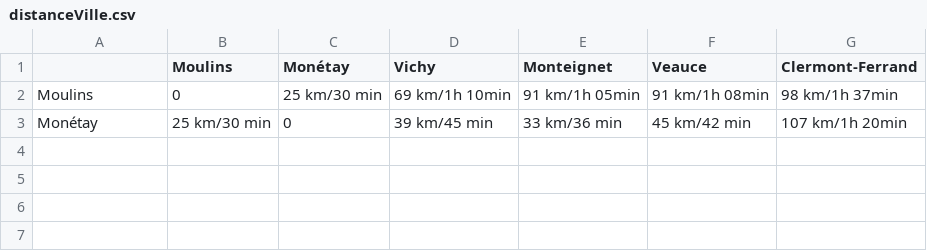
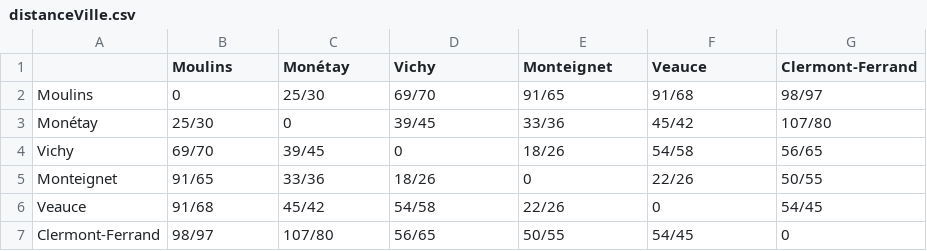
Before and after one commit to Azakira/Projet_Web, a CSV file: distanceVille.csv, drawn as a sheet.

Commit message:
Update distanceVille.csv

```diff
--- a/distanceVille.csv
+++ b/distanceVille.csv
@@ -1,3 +1,7 @@
 " ",Moulins,Monétay,Vichy,Monteignet,Veauce,Clermont-Ferrand
-Moulins,0,25 km/30 min,69 km/1h 10min,91 km/1h 05min,91 km/1h 08min,98 km/1h 37min
-Monétay,25 km/30 min,0,39 km/45 min,33 km/36 min,45 km/42 min,107 km/1h 20min
+Moulins,0,25/30,69/70,91/65,91/68,98/97
+Monétay,25/30,0,39/45,33/36,45/42,107/80
+Vichy,69/70,39/45,0,18/26,54/58,56/65
+Monteignet,91/65,33/36,18/26,0,22/26,50/55
+Veauce,91/68,45/42,54/58,22/26,0,54/45
+Clermont-Ferrand,98/97,107/80,56/65,50/55,54/45,0
```
